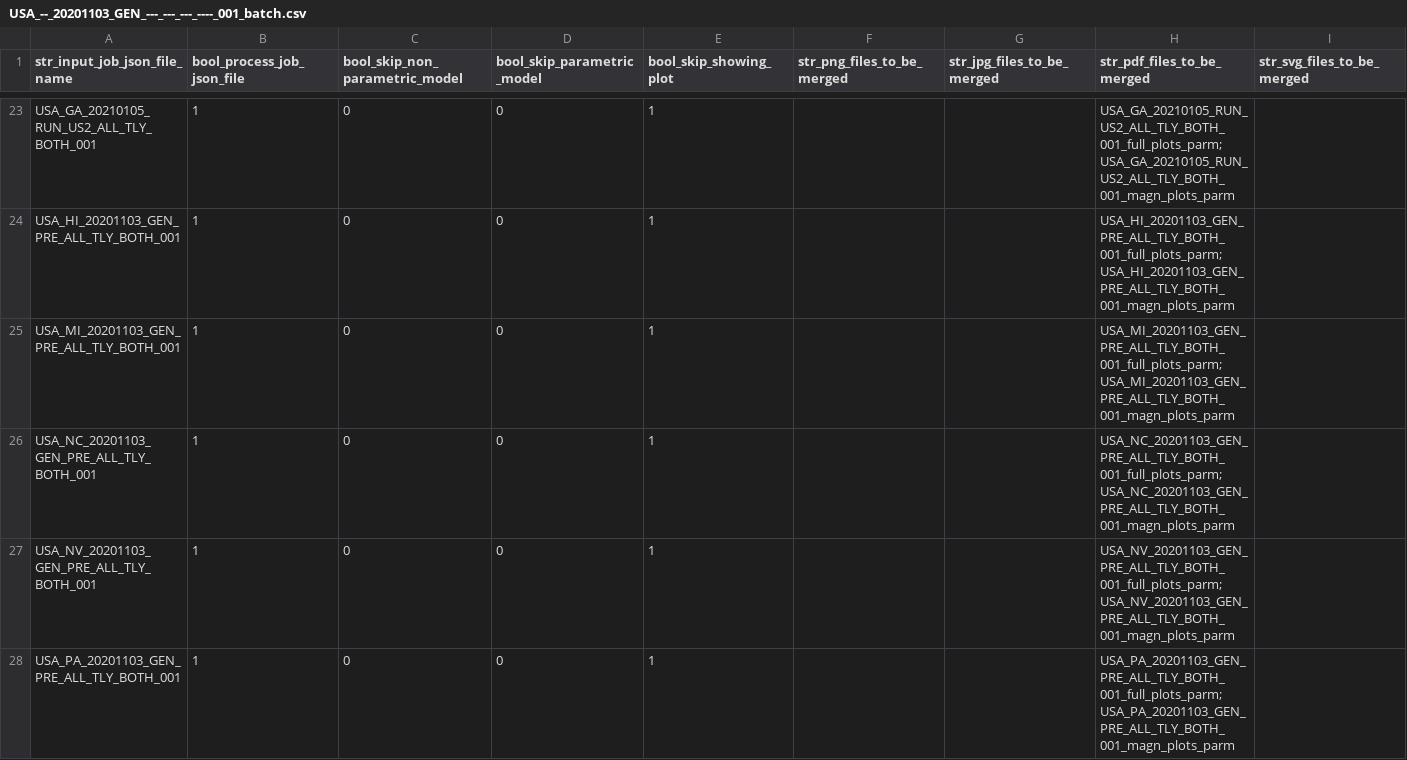
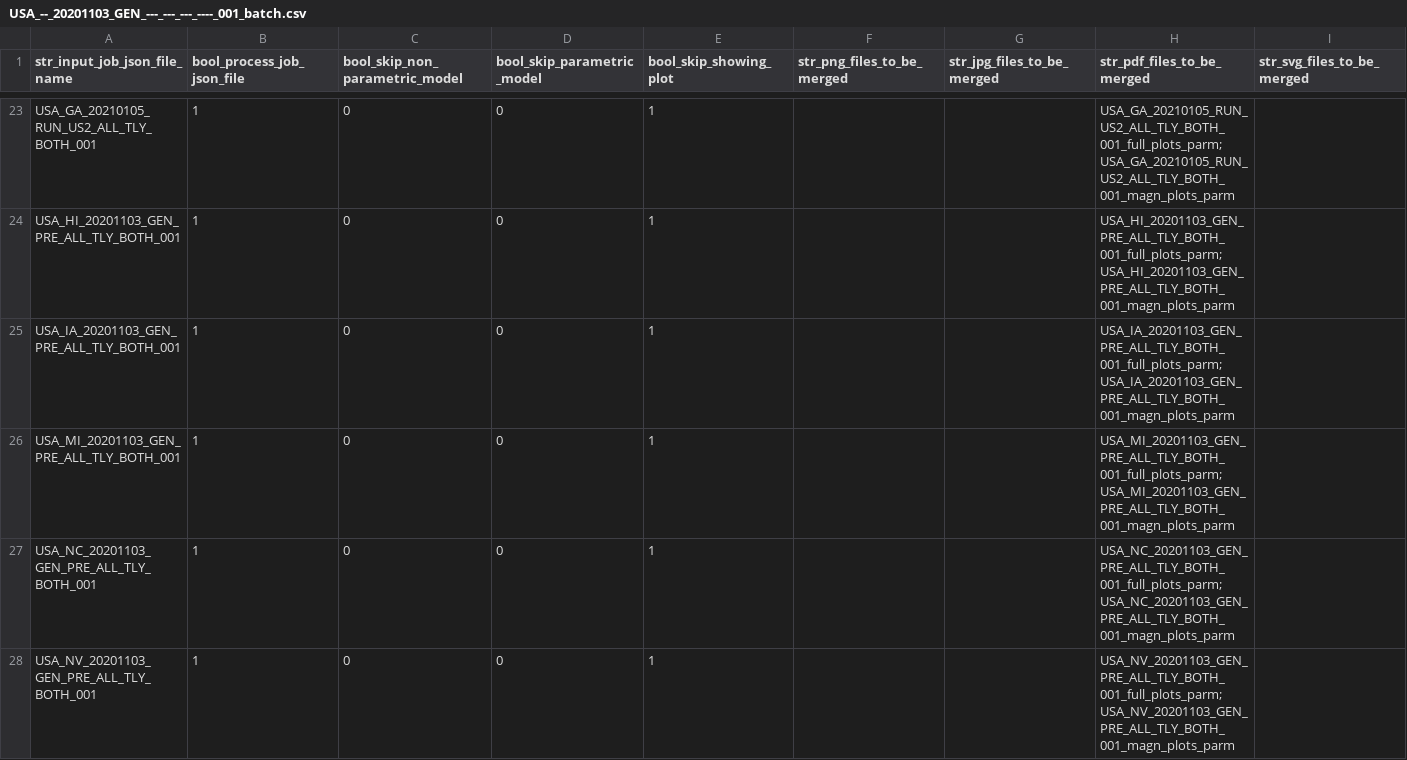
Before and after one commit to quant-manager/election_outliers, a CSV file: input_batches_csv/USA_--_20201103_GEN_---_---_---_----_001_batch.csv, drawn as a sheet; only a part is shown, gaps mark what is left out; the shorter side is filled out with more unchanged rows.

Commit message:
Added USA_IA_20201103_GEN_PRE_ALL_TLY_BOTH_001.

```diff
--- a/input_batches_csv/USA_--_20201103_GEN_---_---_---_----_001_batch.csv
+++ b/input_batches_csv/USA_--_20201103_GEN_---_---_---_----_001_batch.csv
@@ -24,2 +24,3 @@ USA_GA_20210105_RUN_US2_ALL_TLY_BOTH_001,1,0,0,1,,,USA_GA_20210105_RUN_US2_ALL_T
 USA_HI_20201103_GEN_PRE_ALL_TLY_BOTH_001,1,0,0,1,,,USA_HI_20201103_GEN_PRE_ALL_TLY_BOTH_001_full_plots_parm;USA_HI_20201103_GEN_PRE_ALL_TLY_BOTH_001_magn_plots_parm,
+USA_IA_20201103_GEN_PRE_ALL_TLY_BOTH_001,1,0,0,1,,,USA_IA_20201103_GEN_PRE_ALL_TLY_BOTH_001_full_plots_parm;USA_IA_20201103_GEN_PRE_ALL_TLY_BOTH_001_magn_plots_parm,
 USA_MI_20201103_GEN_PRE_ALL_TLY_BOTH_001,1,0,0,1,,,USA_MI_20201103_GEN_PRE_ALL_TLY_BOTH_001_full_plots_parm;USA_MI_20201103_GEN_PRE_ALL_TLY_BOTH_001_magn_plots_parm,
```
Also changed, not shown: 9 other files.
